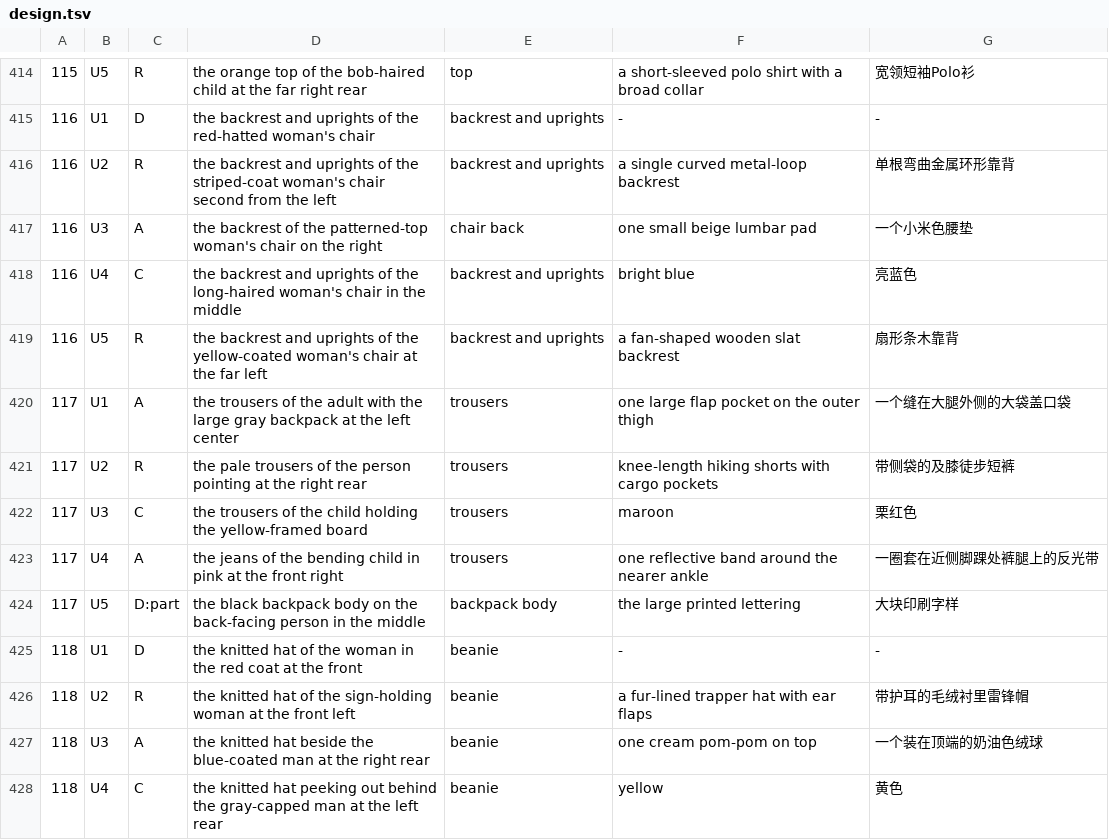
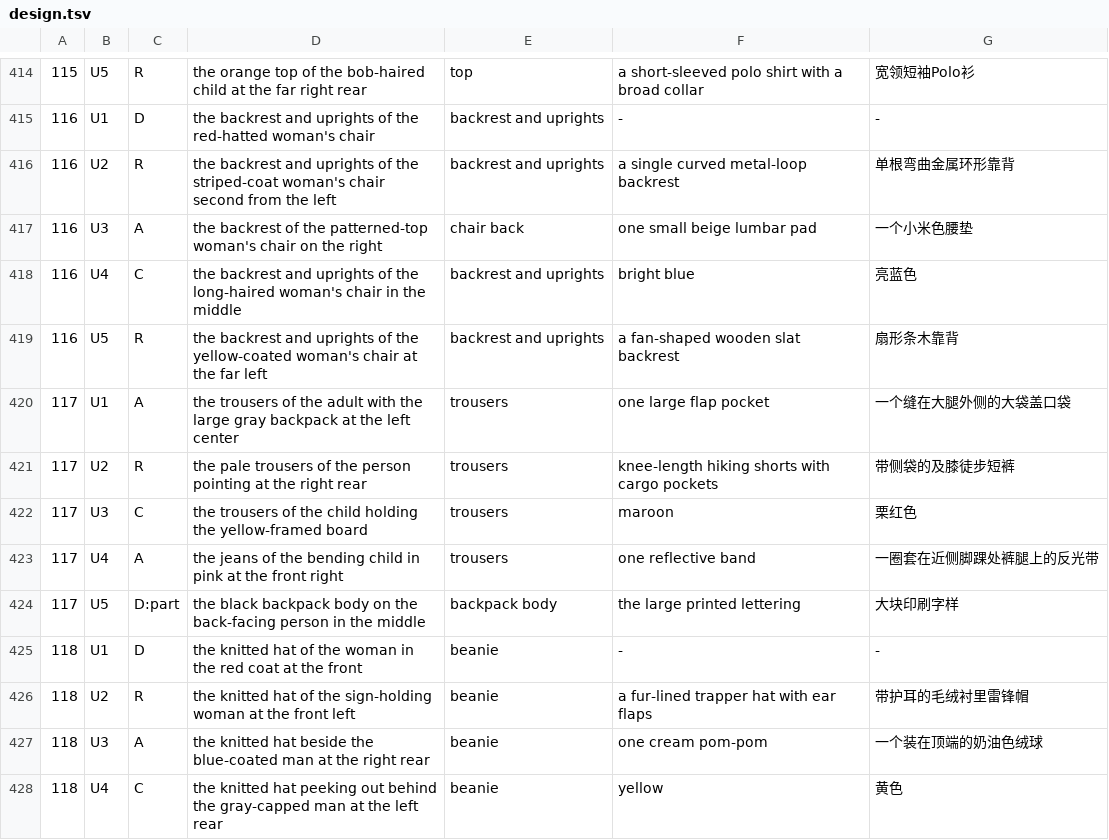
Before and after one commit to Tangent0308/samtok_edit_benchmark, a TSV file: construction/instructions/design.tsv, drawn as a sheet; only a part is shown, gaps mark what is left out; the diff covers the shown part only.

```diff
--- a/construction/instructions/design.tsv
+++ b/construction/instructions/design.tsv
@@ -419,6 +419,6 @@
 116|U5|R|the backrest and uprights of the yellow-coated woman's chair at the far left|backrest and uprights|a fan-shaped wooden slat backrest|扇形条木靠背
-117|U1|A|the trousers of the adult with the large gray backpack at the left center|trousers|one large flap pocket on the outer thigh|一个缝在大腿外侧的大袋盖口袋
+117|U1|A|the trousers of the adult with the large gray backpack at the left center|trousers|one large flap pocket|一个缝在大腿外侧的大袋盖口袋
 117|U2|R|the pale trousers of the person pointing at the right rear|trousers|knee-length hiking shorts with cargo pockets|带侧袋的及膝徒步短裤
 117|U3|C|the trousers of the child holding the yellow-framed board|trousers|maroon|栗红色
-117|U4|A|the jeans of the bending child in pink at the front right|trousers|one reflective band around the nearer ankle|一圈套在近侧脚踝处裤腿上的反光带
+117|U4|A|the jeans of the bending child in pink at the front right|trousers|one reflective band|一圈套在近侧脚踝处裤腿上的反光带
 117|U5|D:part|the black backpack body on the back-facing person in the middle|backpack body|the large printed lettering|大块印刷字样
@@ -426,3 +426,3 @@
 118|U2|R|the knitted hat of the sign-holding woman at the front left|beanie|a fur-lined trapper hat with ear flaps|带护耳的毛绒衬里雷锋帽
-118|U3|A|the knitted hat beside the blue-coated man at the right rear|beanie|one cream pom-pom on top|一个装在顶端的奶油色绒球
+118|U3|A|the knitted hat beside the blue-coated man at the right rear|beanie|one cream pom-pom|一个装在顶端的奶油色绒球
 118|U4|C|the knitted hat peeking out behind the gray-capped man at the left rear|beanie|yellow|黄色
```
Also changed, not shown: 185 edited cells elsewhere in this file, 37 other files.
